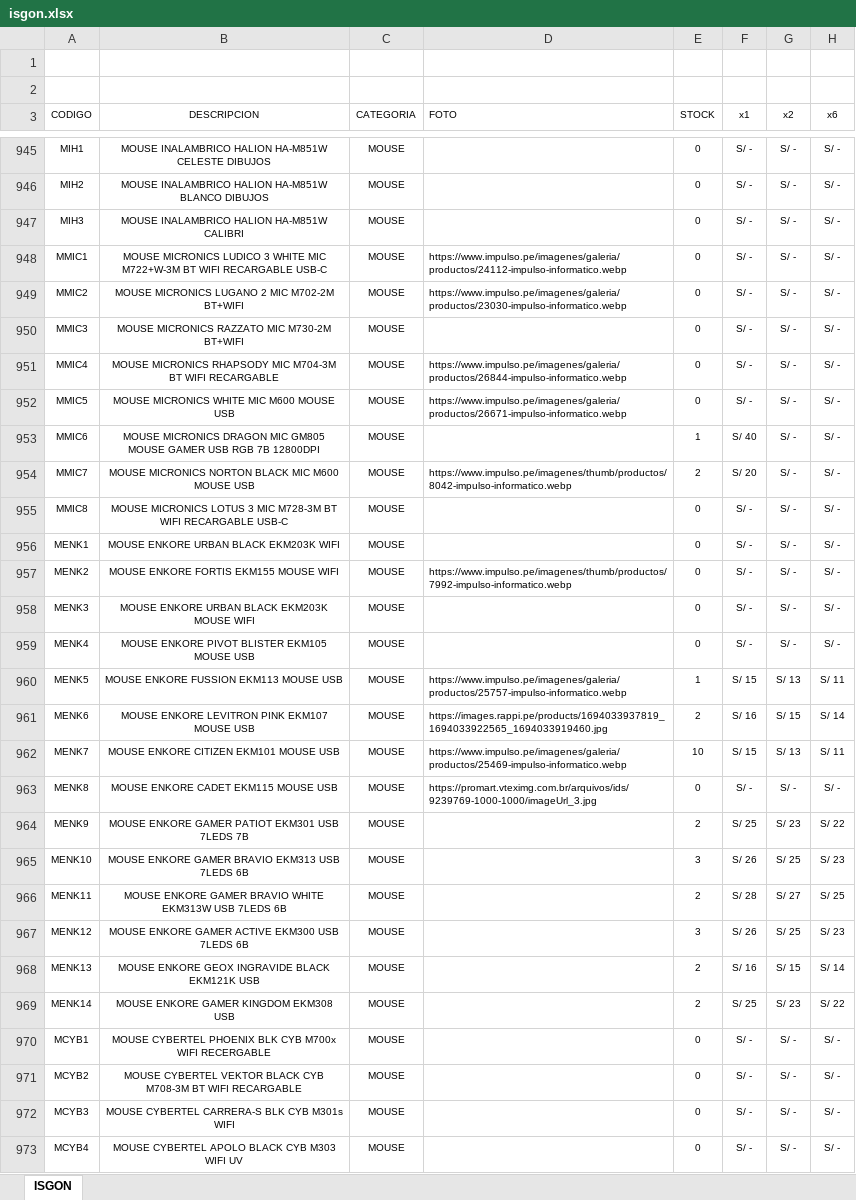
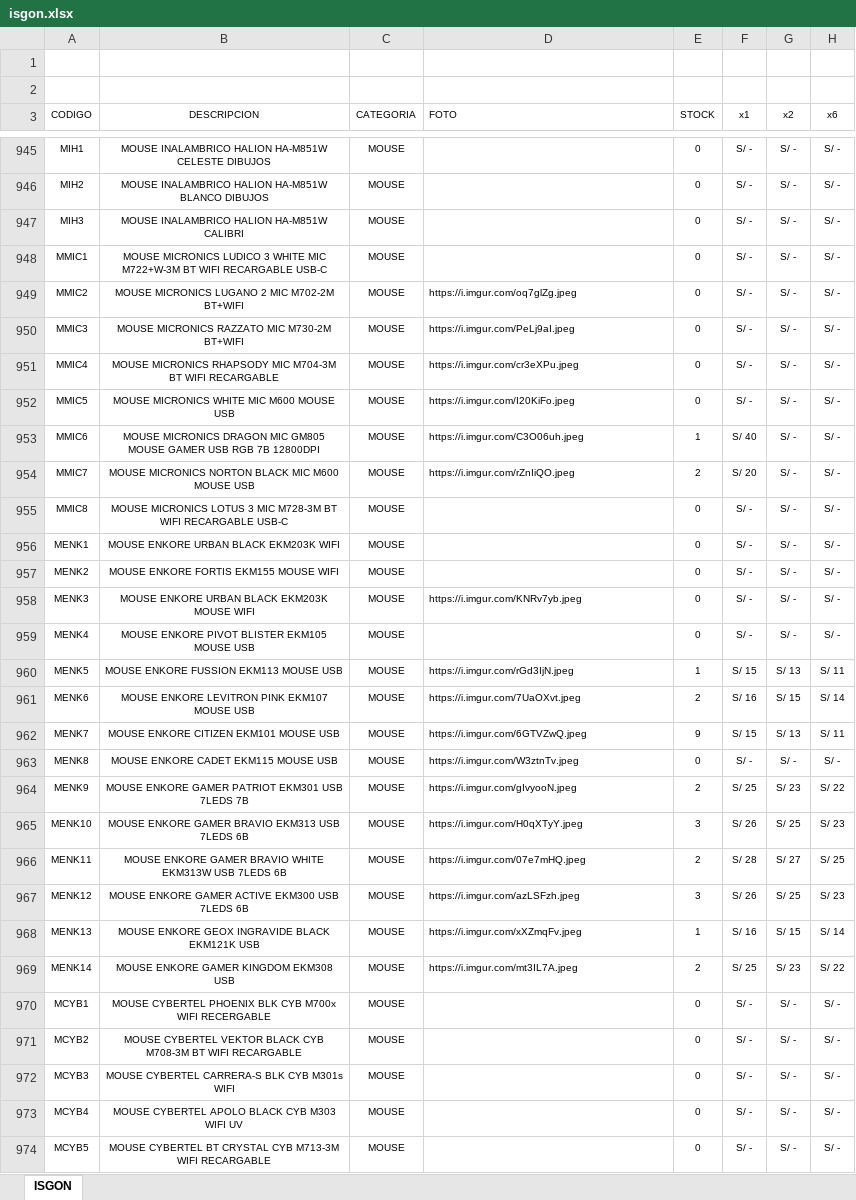
Before and after one commit to isgonweb/isgon, an Excel workbook: isgon.xlsx, sheet ISGON, drawn as a sheet; only a part is shown, gaps mark what is left out; the shorter side is filled out with more unchanged rows; values as stored, in another font and other column widths than the file's, no borders; table styles not drawn; the diff covers the shown part only; the diff names each change by its address in the sheet, - before the commit and + after, or states it on an @@ line.

```diff
--- a/isgon.xlsx (sheet ISGON)
+++ b/isgon.xlsx (sheet ISGON)
-D948 (FOTO): https://www.impulso.pe/imagenes/galeria/productos/24112-impulso-informatico.webp
+D948 (FOTO): (empty)
-D949 (FOTO): https://www.impulso.pe/imagenes/galeria/productos/23030-impulso-informatico.webp
+D949 (FOTO): https://i.imgur.com/oq7glZg.jpeg
-D950 (FOTO): (empty)
+D950 (FOTO): https://i.imgur.com/PeLj9aI.jpeg
-D951 (FOTO): https://www.impulso.pe/imagenes/galeria/productos/26844-impulso-informatico.webp
+D951 (FOTO): https://i.imgur.com/cr3eXPu.jpeg
-D952 (FOTO): https://www.impulso.pe/imagenes/galeria/productos/26671-impulso-informatico.webp
+D952 (FOTO): https://i.imgur.com/I20KiFo.jpeg
-D953 (FOTO): (empty)
+D953 (FOTO): https://i.imgur.com/C3O06uh.jpeg
-D954 (FOTO): https://www.impulso.pe/imagenes/thumb/productos/8042-impulso-informatico.webp
+D954 (FOTO): https://i.imgur.com/rZnIiQO.jpeg
-D957 (FOTO): https://www.impulso.pe/imagenes/thumb/productos/7992-impulso-informatico.webp
+D957 (FOTO): (empty)
-D958 (FOTO): (empty)
+D958 (FOTO): https://i.imgur.com/KNRv7yb.jpeg
-D960 (FOTO): https://www.impulso.pe/imagenes/galeria/productos/25757-impulso-informatico.webp
+D960 (FOTO): https://i.imgur.com/rGd3IjN.jpeg
-D961 (FOTO): https://images.rappi.pe/products/1694033937819_1694033922565_1694033919460.jpg
+D961 (FOTO): https://i.imgur.com/7UaOXvt.jpeg
-D962 (FOTO): https://www.impulso.pe/imagenes/galeria/productos/25469-impulso-informatico.webp
+D962 (FOTO): https://i.imgur.com/6GTVZwQ.jpeg
-E962 (STOCK): 10
+E962 (STOCK): 9
-D963 (FOTO): https://promart.vteximg.com.br/arquivos/ids/9239769-1000-1000/imageUrl_3.jpg
+D963 (FOTO): https://i.imgur.com/W3ztnTv.jpeg
-B964 (DESCRIPCION): …ENKORE GAMER PATIOT EKM301 USB…
+B964 (DESCRIPCION): …ENKORE GAMER PATRIOT EKM301 USB…
-D964 (FOTO): (empty)
+D964 (FOTO): https://i.imgur.com/gIvyooN.jpeg
-D965 (FOTO): (empty)
+D965 (FOTO): https://i.imgur.com/H0qXTyY.jpeg
-D966 (FOTO): (empty)
+D966 (FOTO): https://i.imgur.com/07e7mHQ.jpeg
-D967 (FOTO): (empty)
+D967 (FOTO): https://i.imgur.com/azLSFzh.jpeg
-D968 (FOTO): (empty)
+D968 (FOTO): https://i.imgur.com/xXZmqFv.jpeg
-E968 (STOCK): 2
+E968 (STOCK): 1
-D969 (FOTO): (empty)
+D969 (FOTO): https://i.imgur.com/mt3IL7A.jpeg
```
Also changed, not shown: 168 edited cells elsewhere in this sheet.
